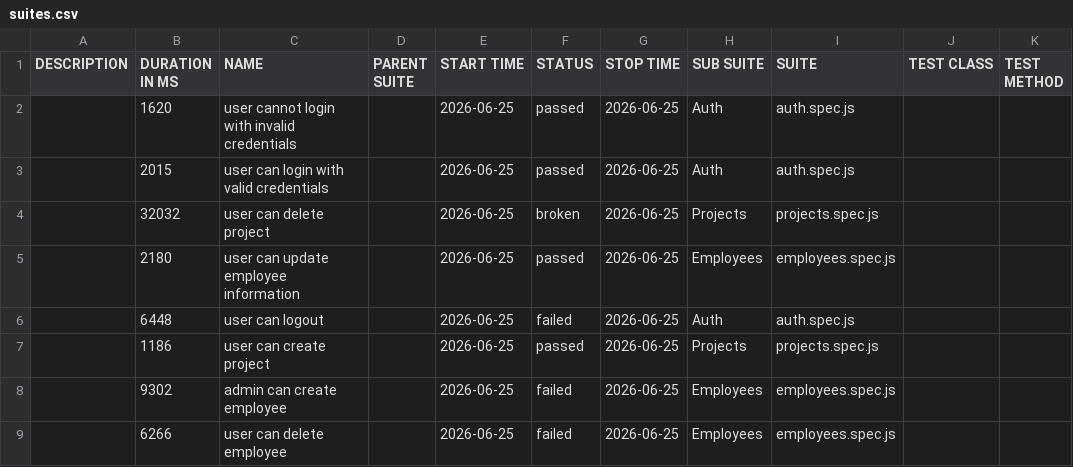
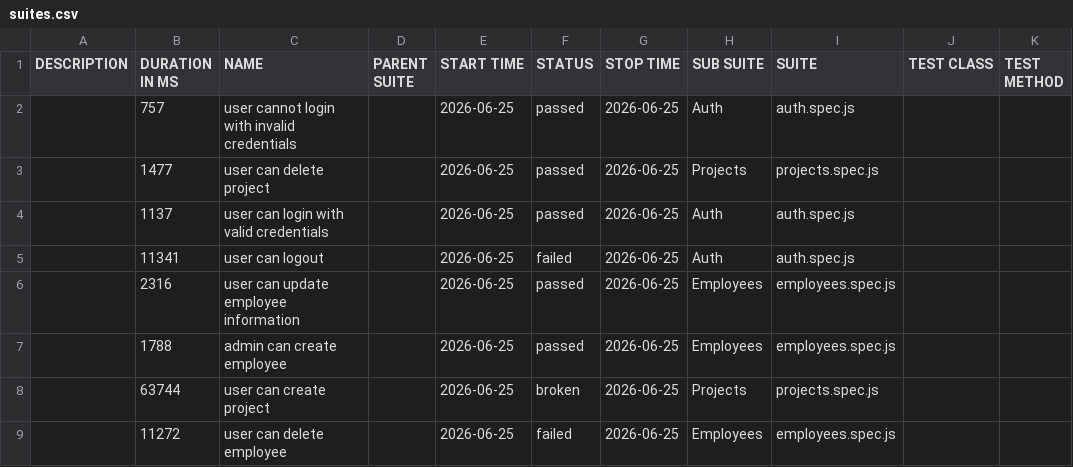
Before and after one commit to PashaDnipro-WS/DOCKER_API, a CSV file: allure/data/suites.csv, drawn as a sheet.

Commit message:
Deploy test reports and documentation 7abfdfb2d06354d312a3ddfd649551e9938825e5

```diff
--- a/allure/data/suites.csv
+++ b/allure/data/suites.csv
@@ -1,9 +1,9 @@
 "DESCRIPTION","DURATION IN MS","NAME","PARENT SUITE","START TIME","STATUS","STOP TIME","SUB SUITE","SUITE","TEST CLASS","TEST METHOD"
-"","1620","user cannot login with invalid credentials","","2026-06-25","passed","2026-06-25","Auth","auth.spec.js","",""
-"","2015","user can login with valid credentials","","2026-06-25","passed","2026-06-25","Auth","auth.spec.js","",""
-"","32032","user can delete project","","2026-06-25","broken","2026-06-25","Projects","projects.spec.js","",""
-"","2180","user can update employee information","","2026-06-25","passed","2026-06-25","Employees","employees.spec.js","",""
-"","6448","user can logout","","2026-06-25","failed","2026-06-25","Auth","auth.spec.js","",""
-"","1186","user can create project","","2026-06-25","passed","2026-06-25","Projects","projects.spec.js","",""
-"","9302","admin can create employee","","2026-06-25","failed","2026-06-25","Employees","employees.spec.js","",""
-"","6266","user can delete employee","","2026-06-25","failed","2026-06-25","Employees","employees.spec.js","",""
+"","757","user cannot login with invalid credentials","","2026-06-25","passed","2026-06-25","Auth","auth.spec.js","",""
+"","1477","user can delete project","","2026-06-25","passed","2026-06-25","Projects","projects.spec.js","",""
+"","1137","user can login with valid credentials","","2026-06-25","passed","2026-06-25","Auth","auth.spec.js","",""
+"","11341","user can logout","","2026-06-25","failed","2026-06-25","Auth","auth.spec.js","",""
+"","2316","user can update employee information","","2026-06-25","passed","2026-06-25","Employees","employees.spec.js","",""
+"","1788","admin can create employee","","2026-06-25","passed","2026-06-25","Employees","employees.spec.js","",""
+"","63744","user can create project","","2026-06-25","broken","2026-06-25","Projects","projects.spec.js","",""
+"","11272","user can delete employee","","2026-06-25","failed","2026-06-25","Employees","employees.spec.js","",""
```
Also changed, not shown: 54 other files.
